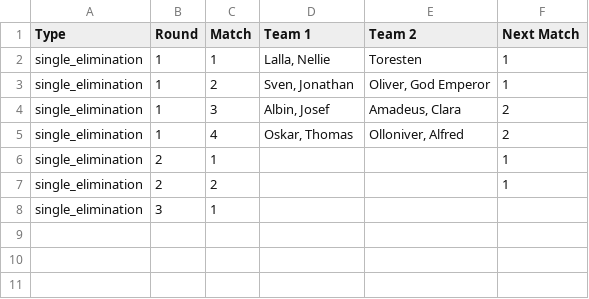
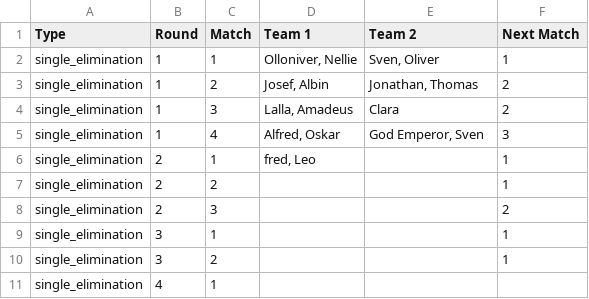
Before and after one commit to Oggeponken/BracketTool, a CSV file: tournament-bracket-tool/Backend/rounds/bracket.csv, drawn as a sheet.

Commit message:
fixes to mapping rounds logic

```diff
--- a/tournament-bracket-tool/Backend/rounds/bracket.csv
+++ b/tournament-bracket-tool/Backend/rounds/bracket.csv
@@ -1,8 +1,11 @@
 Type,Round,Match,Team 1,Team 2,Next Match
-single_elimination,1,1,"Lalla, Nellie",Toresten,1
-single_elimination,1,2,"Sven, Jonathan","Oliver, God Emperor",1
-single_elimination,1,3,"Albin, Josef","Amadeus, Clara",2
-single_elimination,1,4,"Oskar, Thomas","Olloniver, Alfred",2
-single_elimination,2,1,,,1
+single_elimination,1,1,"Olloniver, Nellie","Sven, Oliver",1
+single_elimination,1,2,"Josef, Albin","Jonathan, Thomas",2
+single_elimination,1,3,"Lalla, Amadeus",Clara,2
+single_elimination,1,4,"Alfred, Oskar","God Emperor, Sven",3
+single_elimination,2,1,"fred, Leo",,1
 single_elimination,2,2,,,1
-single_elimination,3,1,,,
+single_elimination,2,3,,,2
+single_elimination,3,1,,,1
+single_elimination,3,2,,,1
+single_elimination,4,1,,,
```
Also changed, not shown: 3 other files.
